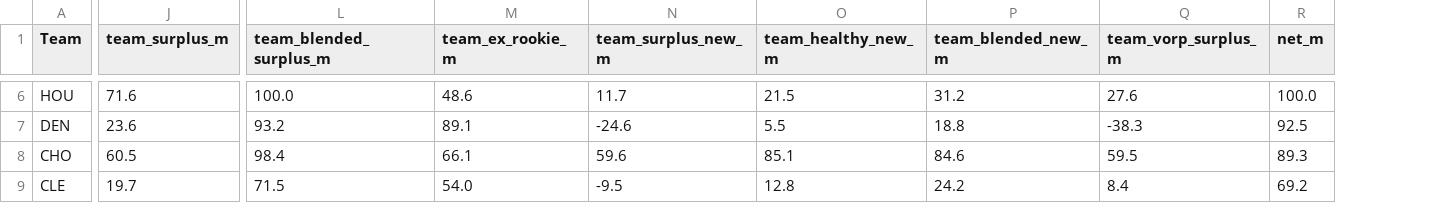
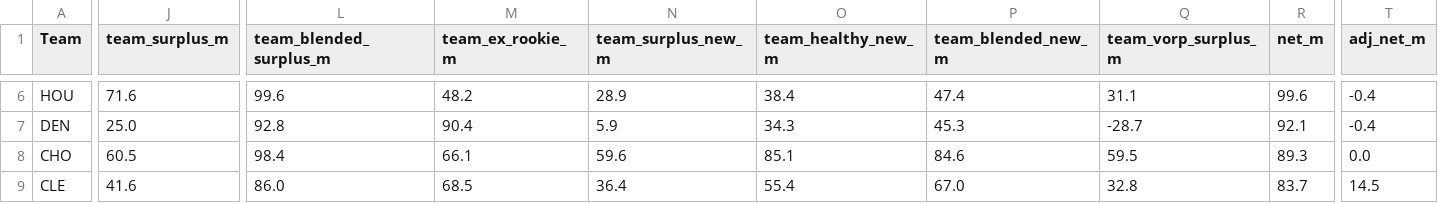
Before and after one commit to sreekeyyunni/nba-ledger-se, a CSV file: data/team_summary.csv, drawn as a sheet; only a part is shown, gaps mark what is left out; the diff covers the shown part only; the diff names each change by its address in the sheet, - before the commit and + after, or states it on an @@ line.

```diff
--- a/data/team_summary.csv
+++ b/data/team_summary.csv
+column T (adj_net_m), rows 6-9: -0.4 | -0.4 | 0.0 | 14.5
-L6 (team_blended_surplus_m): 100.0
+L6 (team_blended_surplus_m): 99.6
-M6 (team_ex_rookie_m): 48.6
+M6 (team_ex_rookie_m): 48.2
-N6 (team_surplus_new_m): 11.7
+N6 (team_surplus_new_m): 28.9
-O6 (team_healthy_new_m): 21.5
+O6 (team_healthy_new_m): 38.4
-P6 (team_blended_new_m): 31.2
+P6 (team_blended_new_m): 47.4
-Q6 (team_vorp_surplus_m): 27.6
+Q6 (team_vorp_surplus_m): 31.1
-R6 (net_m): 100.0
+R6 (net_m): 99.6
-J7 (team_surplus_m): 23.6
+J7 (team_surplus_m): 25.0
-L7 (team_blended_surplus_m): 93.2
+L7 (team_blended_surplus_m): 92.8
-M7 (team_ex_rookie_m): 89.1
+M7 (team_ex_rookie_m): 90.4
-N7 (team_surplus_new_m): -24.6
+N7 (team_surplus_new_m): 5.9
-O7 (team_healthy_new_m): 5.5
+O7 (team_healthy_new_m): 34.3
-P7 (team_blended_new_m): 18.8
+P7 (team_blended_new_m): 45.3
-Q7 (team_vorp_surplus_m): -38.3
+Q7 (team_vorp_surplus_m): -28.7
-R7 (net_m): 92.5
+R7 (net_m): 92.1
-J9 (team_surplus_m): 19.7
+J9 (team_surplus_m): 41.6
-L9 (team_blended_surplus_m): 71.5
+L9 (team_blended_surplus_m): 86.0
-M9 (team_ex_rookie_m): 54.0
+M9 (team_ex_rookie_m): 68.5
-N9 (team_surplus_new_m): -9.5
+N9 (team_surplus_new_m): 36.4
-O9 (team_healthy_new_m): 12.8
+O9 (team_healthy_new_m): 55.4
-P9 (team_blended_new_m): 24.2
+P9 (team_blended_new_m): 67.0
-Q9 (team_vorp_surplus_m): 8.4
+Q9 (team_vorp_surplus_m): 32.8
-R9 (net_m): 69.2
+R9 (net_m): 83.7
```
Also changed, not shown: 115 edited cells elsewhere in this file, data/contract_value.csv, data/trade_values.csv, 12 other files.
